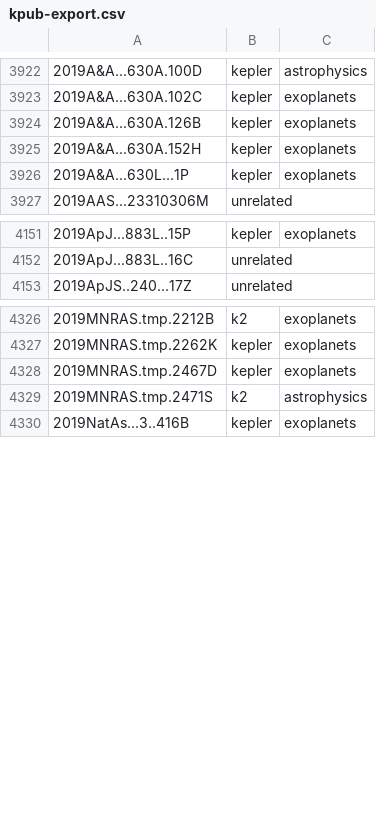
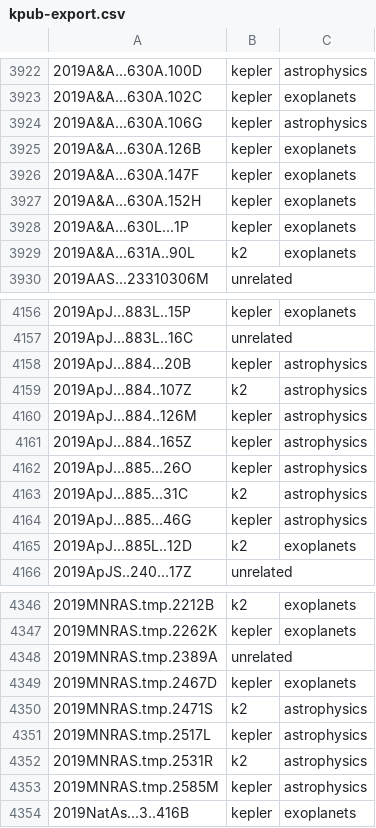
Before and after one commit to KeplerGO/kpub, a CSV file: data/kpub-export.csv, drawn as a sheet; only a part is shown, gaps mark what is left out; the diff covers the shown part only.

```diff
--- a/data/kpub-export.csv
+++ b/data/kpub-export.csv
@@ -3923,5 +3923,8 @@
 2019A&A...630A.102C,kepler,exoplanets
+2019A&A...630A.106G,kepler,astrophysics
 2019A&A...630A.126B,kepler,exoplanets
+2019A&A...630A.147F,kepler,exoplanets
 2019A&A...630A.152H,kepler,exoplanets
 2019A&A...630L...1P,kepler,exoplanets
+2019A&A...631A..90L,k2,exoplanets
 2019AAS...23310306M,unrelated,
@@ -4152,2 +4157,10 @@
 2019ApJ...883L..16C,unrelated,
+2019ApJ...884...20B,kepler,astrophysics
+2019ApJ...884..107Z,k2,astrophysics
+2019ApJ...884..126M,kepler,astrophysics
+2019ApJ...884..165Z,kepler,astrophysics
+2019ApJ...885...26O,kepler,astrophysics
+2019ApJ...885...31C,k2,astrophysics
+2019ApJ...885...46G,kepler,astrophysics
+2019ApJ...885L..12D,k2,exoplanets
 2019ApJS..240...17Z,unrelated,
@@ -4327,4 +4347,8 @@
 2019MNRAS.tmp.2262K,kepler,exoplanets
+2019MNRAS.tmp.2389A,unrelated,
 2019MNRAS.tmp.2467D,kepler,exoplanets
 2019MNRAS.tmp.2471S,k2,astrophysics
+2019MNRAS.tmp.2517L,kepler,astrophysics
+2019MNRAS.tmp.2531R,k2,astrophysics
+2019MNRAS.tmp.2585M,kepler,astrophysics
 2019NatAs...3..416B,kepler,exoplanets
```
Also changed, not shown: 21 added rows elsewhere in this file, 1 other file.
